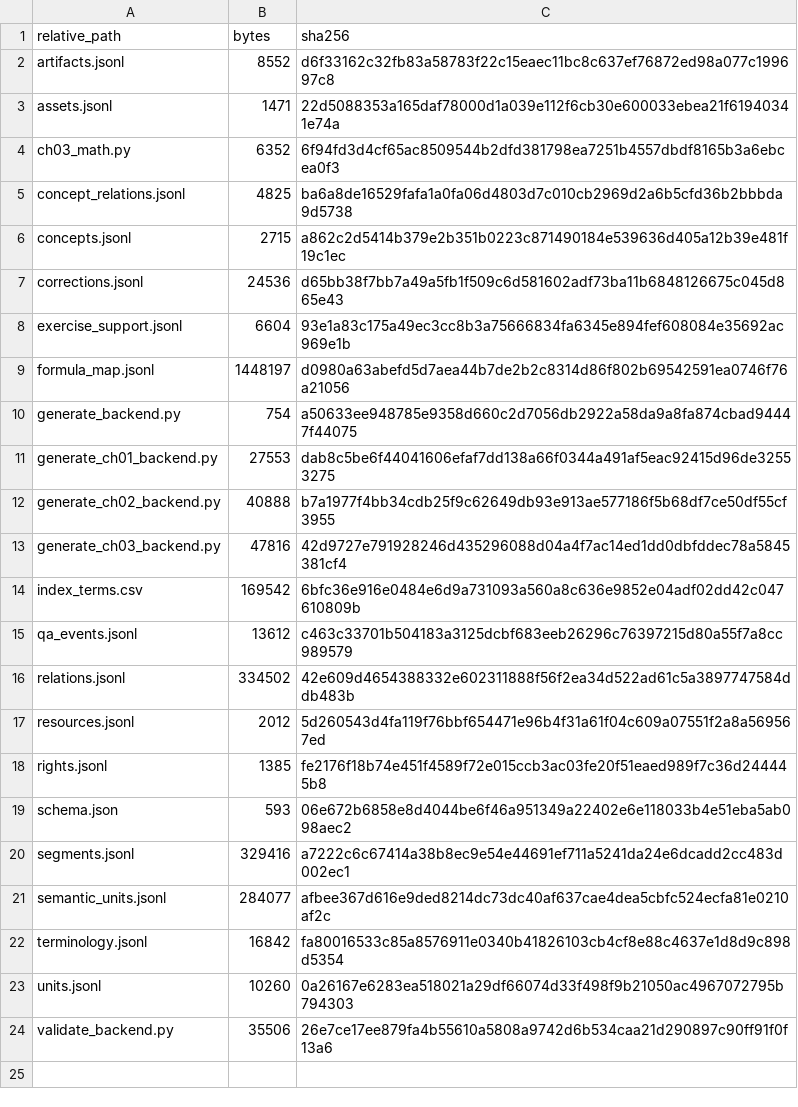
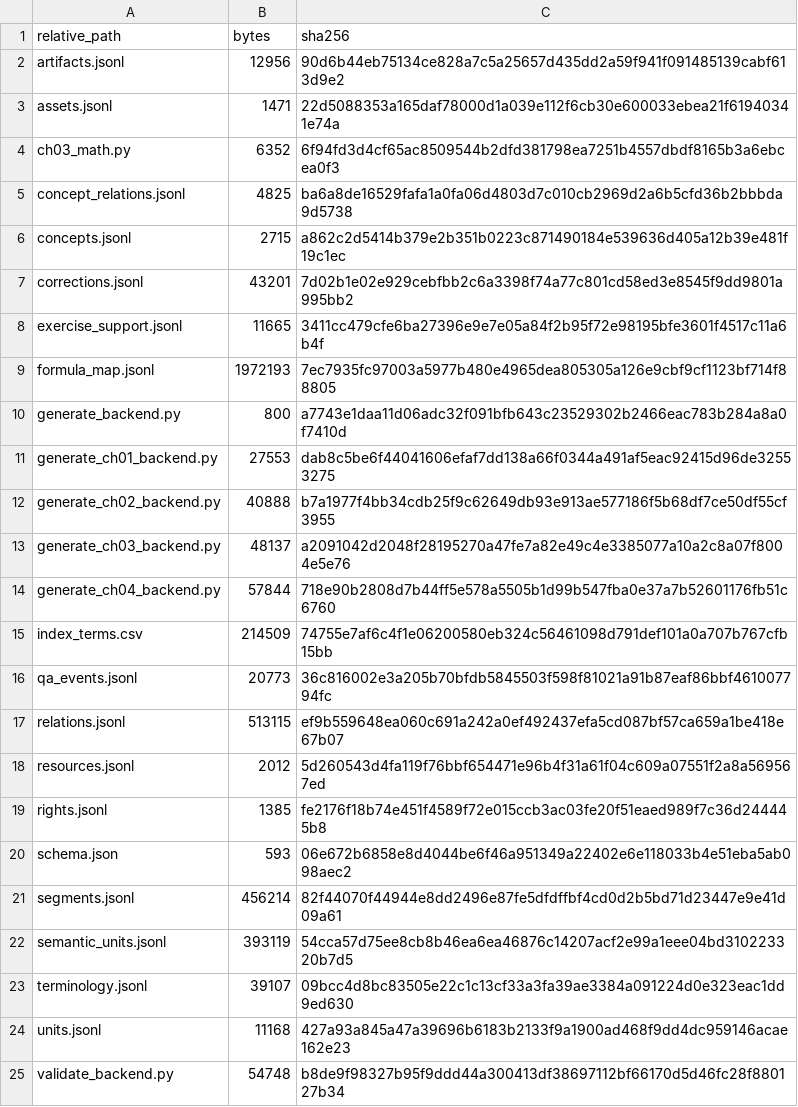
Before and after one commit to KokunoYumeto/functional-analysis-erdman-id, a CSV file: backend/BACKEND_MANIFEST.csv, drawn as a sheet.

```diff
--- a/backend/BACKEND_MANIFEST.csv
+++ b/backend/BACKEND_MANIFEST.csv
@@ -1,3 +1,3 @@
 relative_path,bytes,sha256
-artifacts.jsonl,8552,d6f33162c32fb83a58783f22c15eaec11bc8c637ef76872ed98a077c199697c8
+artifacts.jsonl,12956,90d6b44eb75134ce828a7c5a25657d435dd2a59f941f091485139cabf613d9e2
 assets.jsonl,1471,22d5088353a165daf78000d1a039e112f6cb30e600033ebea21f61940341e74a
@@ -6,12 +6,13 @@ concept_relations.jsonl,4825,ba6a8de16529fafa1a0fa06d4803d7c010cb2969d2a6b5cfd36
 concepts.jsonl,2715,a862c2d5414b379e2b351b0223c871490184e539636d405a12b39e481f19c1ec
-corrections.jsonl,24536,d65bb38f7bb7a49a5fb1f509c6d581602adf73ba11b6848126675c045d865e43
-exercise_support.jsonl,6604,93e1a83c175a49ec3cc8b3a75666834fa6345e894fef608084e35692ac969e1b
-formula_map.jsonl,1448197,d0980a63abefd5d7aea44b7de2b2c8314d86f802b69542591ea0746f76a21056
-generate_backend.py,754,a50633ee948785e9358d660c2d7056db2922a58da9a8fa874cbad94447f44075
+corrections.jsonl,43201,7d02b1e02e929cebfbb2c6a3398f74a77c801cd58ed3e8545f9dd9801a995bb2
+exercise_support.jsonl,11665,3411cc479cfe6ba27396e9e7e05a84f2b95f72e98195bfe3601f4517c11a6b4f
+formula_map.jsonl,1972193,7ec7935fc97003a5977b480e4965dea805305a126e9cbf9cf1123bf714f88805
+generate_backend.py,800,a7743e1daa11d06adc32f091bfb643c23529302b2466eac783b284a8a0f7410d
 generate_ch01_backend.py,27553,dab8c5be6f44041606efaf7dd138a66f0344a491af5eac92415d96de32553275
 generate_ch02_backend.py,40888,b7a1977f4bb34cdb25f9c62649db93e913ae577186f5b68df7ce50df55cf3955
-generate_ch03_backend.py,47816,42d9727e791928246d435296088d04a4f7ac14ed1dd0dbfddec78a5845381cf4
-index_terms.csv,169542,6bfc36e916e0484e6d9a731093a560a8c636e9852e04adf02dd42c047610809b
-qa_events.jsonl,13612,c463c33701b504183a3125dcbf683eeb26296c76397215d80a55f7a8cc989579
-relations.jsonl,334502,42e609d4654388332e602311888f56f2ea34d522ad61c5a3897747584ddb483b
+generate_ch03_backend.py,48137,a2091042d2048f28195270a47fe7a82e49c4e3385077a10a2c8a07f8004e5e76
+generate_ch04_backend.py,57844,718e90b2808d7b44ff5e578a5505b1d99b547fba0e37a7b52601176fb51c6760
+index_terms.csv,214509,74755e7af6c4f1e06200580eb324c56461098d791def101a0a707b767cfb15bb
+qa_events.jsonl,20773,36c816002e3a205b70bfdb5845503f598f81021a91b87eaf86bbf461007794fc
+relations.jsonl,513115,ef9b559648ea060c691a242a0ef492437efa5cd087bf57ca659a1be418e67b07
 resources.jsonl,2012,5d260543d4fa119f76bbf654471e96b4f31a61f04c609a07551f2a8a569567ed
@@ -19,6 +20,6 @@ rights.jsonl,1385,fe2176f18b74e451f4589f72e015ccb3ac03fe20f51eaed989f7c36d244445
 schema.json,593,06e672b6858e8d4044be6f46a951349a22402e6e118033b4e51eba5ab098aec2
-segments.jsonl,329416,a7222c6c67414a38b8ec9e54e44691ef711a5241da24e6dcadd2cc483d002ec1
-semantic_units.jsonl,284077,afbee367d616e9ded8214dc73dc40af637cae4dea5cbfc524ecfa81e0210af2c
-terminology.jsonl,16842,fa80016533c85a8576911e0340b41826103cb4cf8e88c4637e1d8d9c898d5354
-units.jsonl,10260,0a26167e6283ea518021a29df66074d33f498f9b21050ac4967072795b794303
-validate_backend.py,35506,26e7ce17ee879fa4b55610a5808a9742d6b534caa21d290897c90ff91f0f13a6
+segments.jsonl,456214,82f44070f44944e8dd2496e87fe5dfdffbf4cd0d2b5bd71d23447e9e41d09a61
+semantic_units.jsonl,393119,54cca57d75ee8cb8b46ea6ea46876c14207acf2e99a1eee04bd310223320b7d5
+terminology.jsonl,39107,09bcc4d8bc83505e22c1c13cf33a3fa39ae3384a091224d0e323eac1dd9ed630
+units.jsonl,11168,427a93a845a47a39696b6183b2133f9a1900ad468f9dd4dc959146acae162e23
+validate_backend.py,54748,b8de9f98327b95f9ddd44a300413df38697112bf66170d5d46fc28f880127b34
```
Also changed, not shown: 29 other files.
